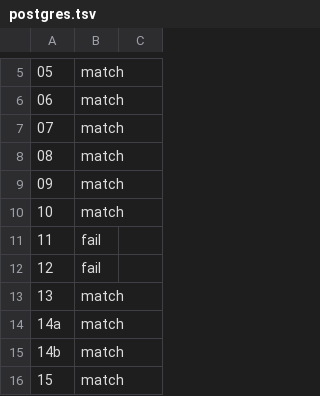
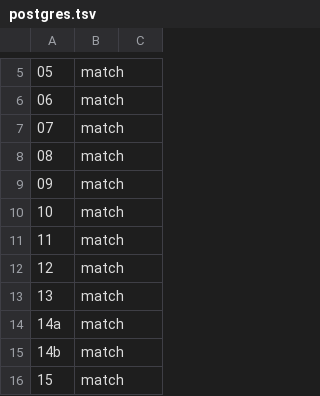
Before and after one commit to cwida/tpcds-result-reproduction, a TSV file: postgres.tsv, drawn as a sheet; only a part is shown, gaps mark what is left out.

Commit message:
fix postgres q11 & 12

```diff
--- a/postgres.tsv
+++ b/postgres.tsv
@@ -10,4 +10,4 @@
 10	match	
-11	fail	
-12	fail	
+11	match	
+12	match	
 13	match	
```
Also changed, not shown: 4 other files.
